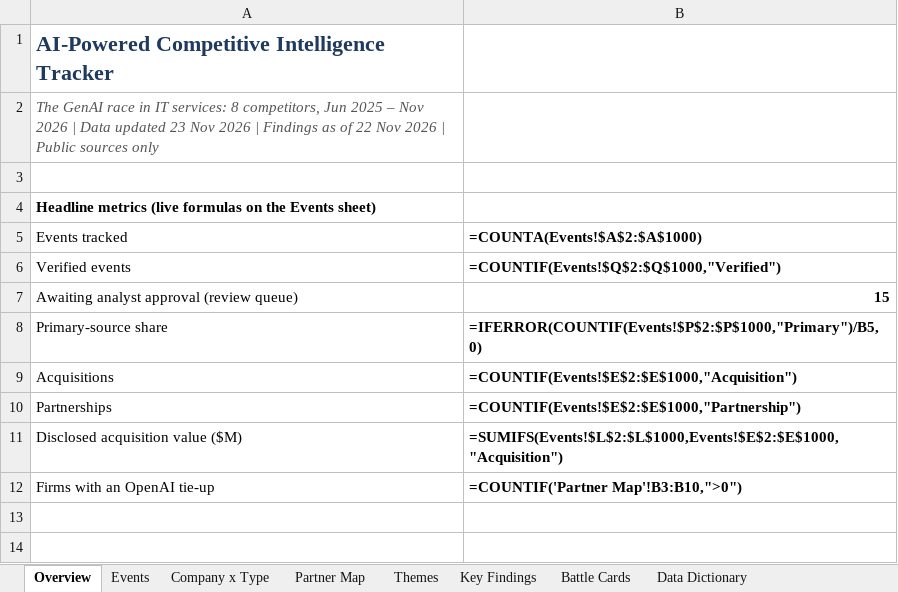
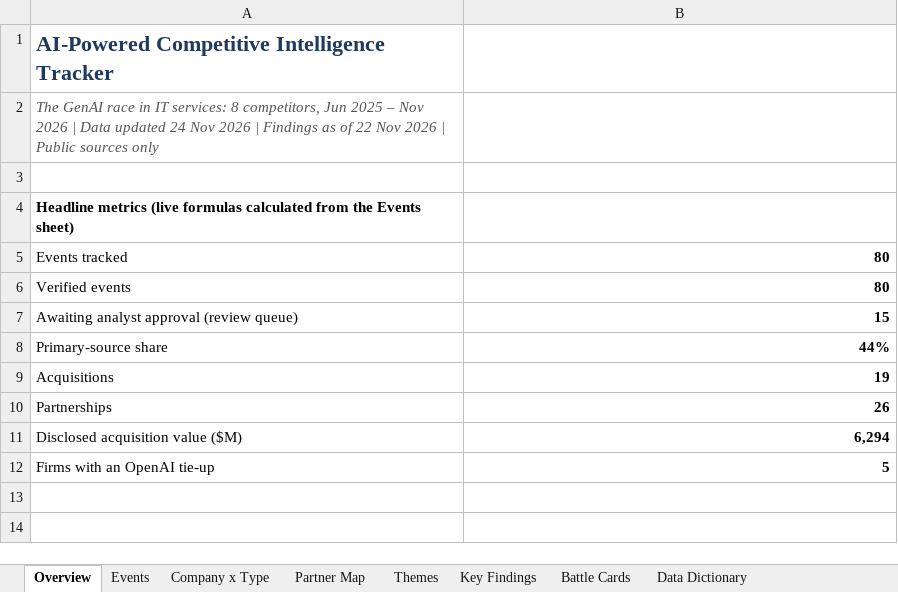
Before and after one commit to lokpriye96/ai-ci-tracker, an Excel workbook: outputs/CI_Tracker.xlsx, sheet Overview, drawn as a sheet; only a part is shown; values as stored, in another font and other column widths than the file's, no borders; formulas without a stored value are shown as written; the diff names each change by its address in the sheet, - before the commit and + after, or states it on an @@ line.

Commit message:
Correct figures and wording: GCC count, Infosys and HCLTech AI revenue, Verified definition, battle-card event IDs, untraced claims removed

```diff
--- a/outputs/CI_Tracker.xlsx (sheet Overview)
+++ b/outputs/CI_Tracker.xlsx (sheet Overview)
-A2: …Data updated 23 Nov 2026…
+A2: …Data updated 24 Nov 2026…
-A4: …(live formulas on the Events…
+A4: …(live formulas calculated from the Events…
-B5: =COUNTA(Events!$A$2:$A$1000)
+B5: 80
-B6: =COUNTIF(Events!$Q$2:$Q$1000,"Verified")
+B6: 80
-B8: =IFERROR(COUNTIF(Events!$P$2:$P$1000,"Primary")/B5,0)
+B8: 44%
-B9: =COUNTIF(Events!$E$2:$E$1000,"Acquisition")
+B9: 19
-B10: =COUNTIF(Events!$E$2:$E$1000,"Partnership")
+B10: 26
-B11: =SUMIFS(Events!$L$2:$L$1000,Events!$E$2:$E$1000,"Acquisition")
+B11: 6,294
-B12: =COUNTIF('Partner Map'!B3:B10,">0")
+B12: 5
```
Also changed, not shown: sheet Company x Type, sheet Themes, sheet Partner Map, sheet Battle Cards, sheet Data Dictionary, sheet Key Findings, 1 more sheet, charts or pictures, 8 other files.
